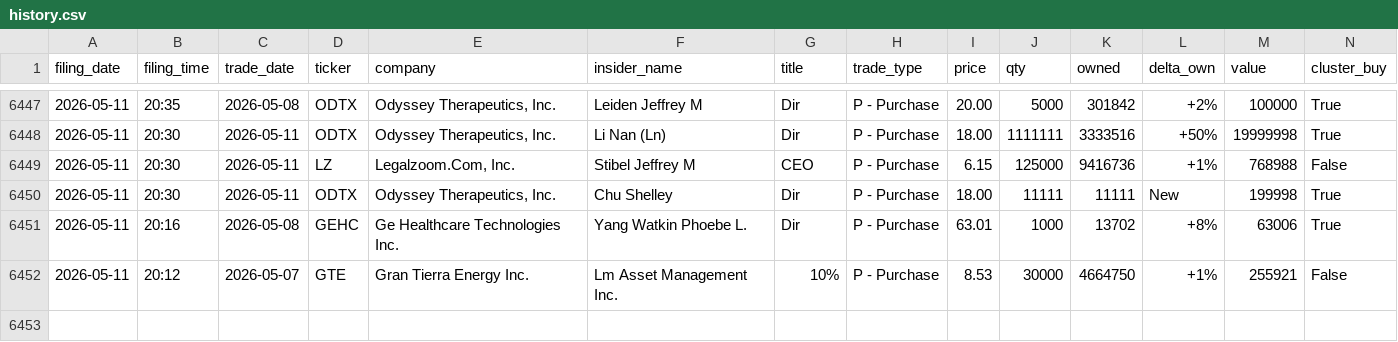
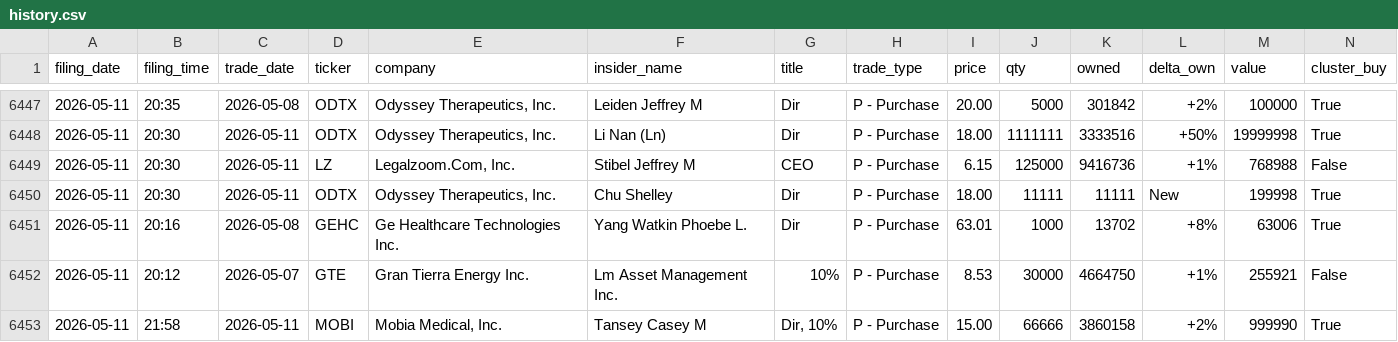
Before and after one commit to insideredgepro/insideredgepro.github.io, a CSV file: data/history.csv, drawn as a sheet; only a part is shown, gaps mark what is left out.

```diff
--- a/data/history.csv
+++ b/data/history.csv
@@ -6452 +6452,2 @@ filing_date,filing_time,trade_date,ticker,company,insider_name,title,trade_type,
 2026-05-11,20:12,2026-05-07,GTE,Gran Tierra Energy Inc.,Lm Asset Management Inc.,10%,P - Purchase,8.53,30000,4664750,+1%,255921,False
+2026-05-11,21:58,2026-05-11,MOBI,"Mobia Medical, Inc.",Tansey Casey M,"Dir, 10%",P - Purchase,15.00,66666,3860158,+2%,999990,True
```
Also changed, not shown: 3 other files.
